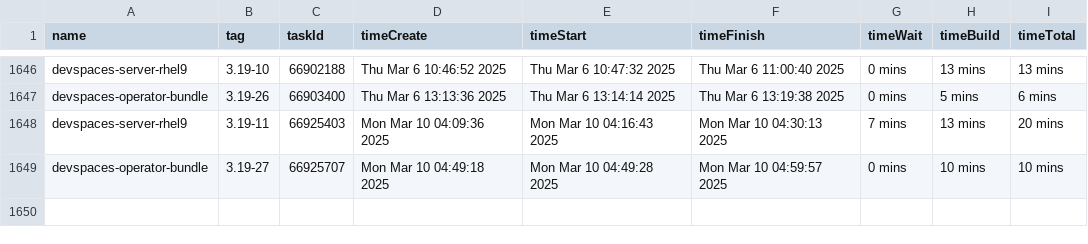
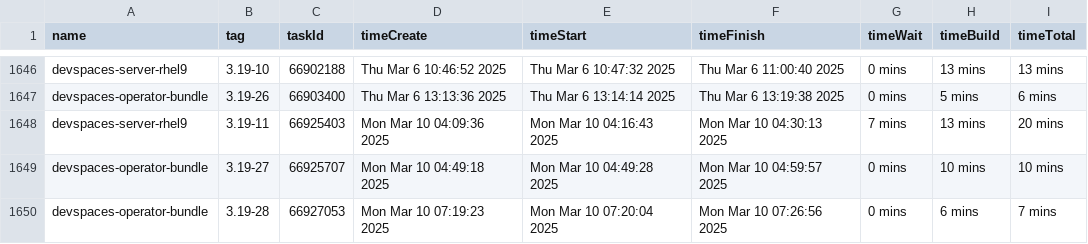
Before and after one commit to crw-qe/devspaces, a CSV file: dependencies/LATEST_BUILD_TIMES.csv, drawn as a sheet; only a part is shown, gaps mark what is left out; the diff names each change by its address in the sheet, - before the commit and + after, or states it on an @@ line.

Commit message:
chore: Update dependencies/LATEST_IMAGES, COMMITS, DIGESTS, INDEXES, BUILD_TIMES
Signed-off-by: devspacesbuild <devspacesbuild@redhat.com>

```diff
--- a/dependencies/LATEST_BUILD_TIMES.csv
+++ b/dependencies/LATEST_BUILD_TIMES.csv
+row 1650: devspaces-operator-bundle | 3.19-28 | 66927053 | Mon Mar 10 07:19:23 2025 | Mon Mar 10 07:20:04 2025 | Mon Mar 10 07:26:56 2025 | 0 mins | 6 mins | 7 mins
```
Also changed, not shown: 6 other files.
